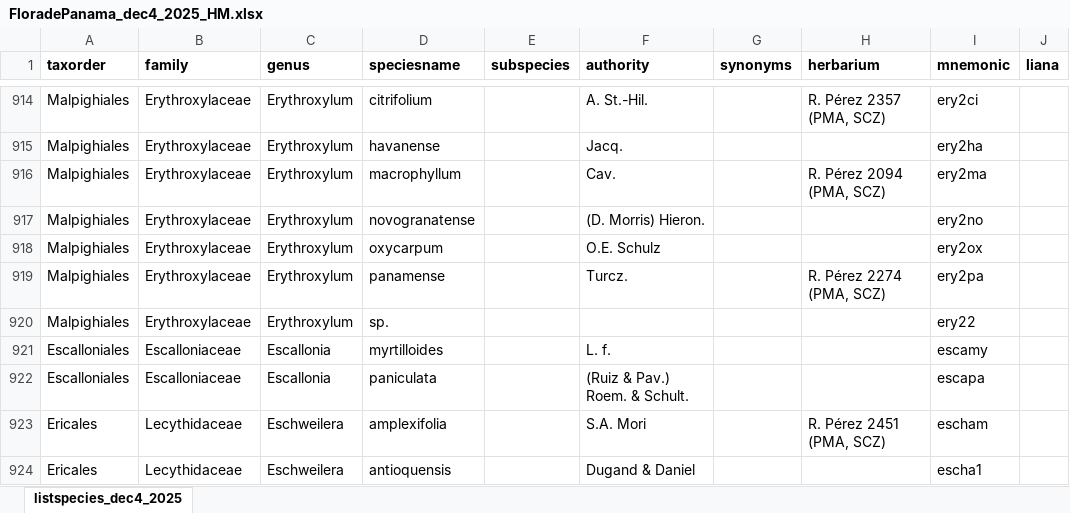
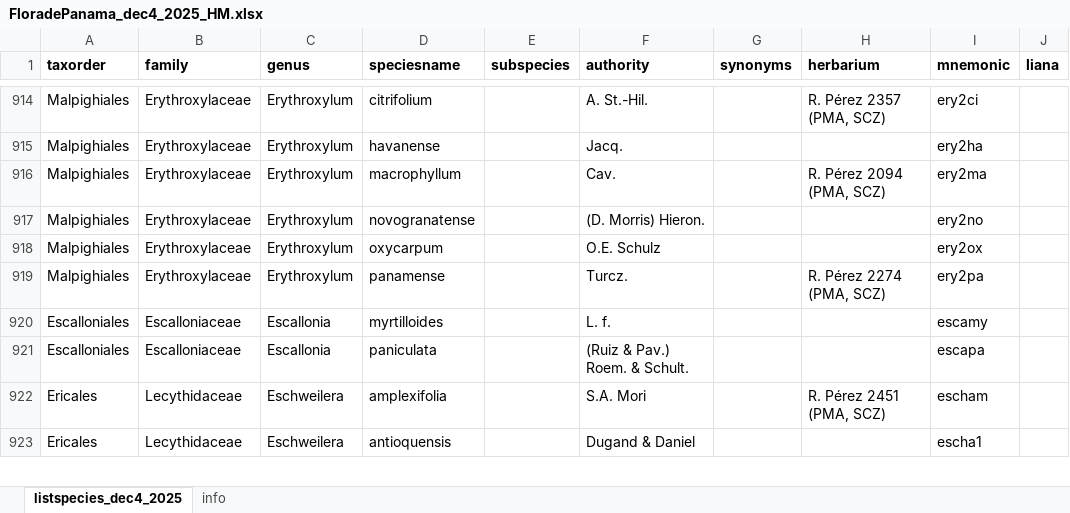
Before and after one commit to PanamaForestGEO/Panama_plant_species_lists, an Excel workbook: splists_raw/PanamaWoodySpLists/2025-12-04FromSuzanne/FloradePanama_dec4_2025_HM.xlsx, sheet listspecies_dec4_2025, drawn as a sheet; only a part is shown, gaps mark what is left out; values as stored, in another font and other column widths than the file's, no borders; the diff names each change by its address in the sheet, - before the commit and + after, or states it on an @@ line.

Commit message:
Minor revision to Panama plant species list.

```diff
--- a/splists_raw/PanamaWoodySpLists/2025-12-04FromSuzanne/FloradePanama_dec4_2025_HM.xlsx (sheet listspecies_dec4_2025)
+++ b/splists_raw/PanamaWoodySpLists/2025-12-04FromSuzanne/FloradePanama_dec4_2025_HM.xlsx (sheet listspecies_dec4_2025)
+sheet tab: info
-row 920: Malpighiales | Erythroxylaceae | Erythroxylum | sp. |  |  |  |  | ery22
```
